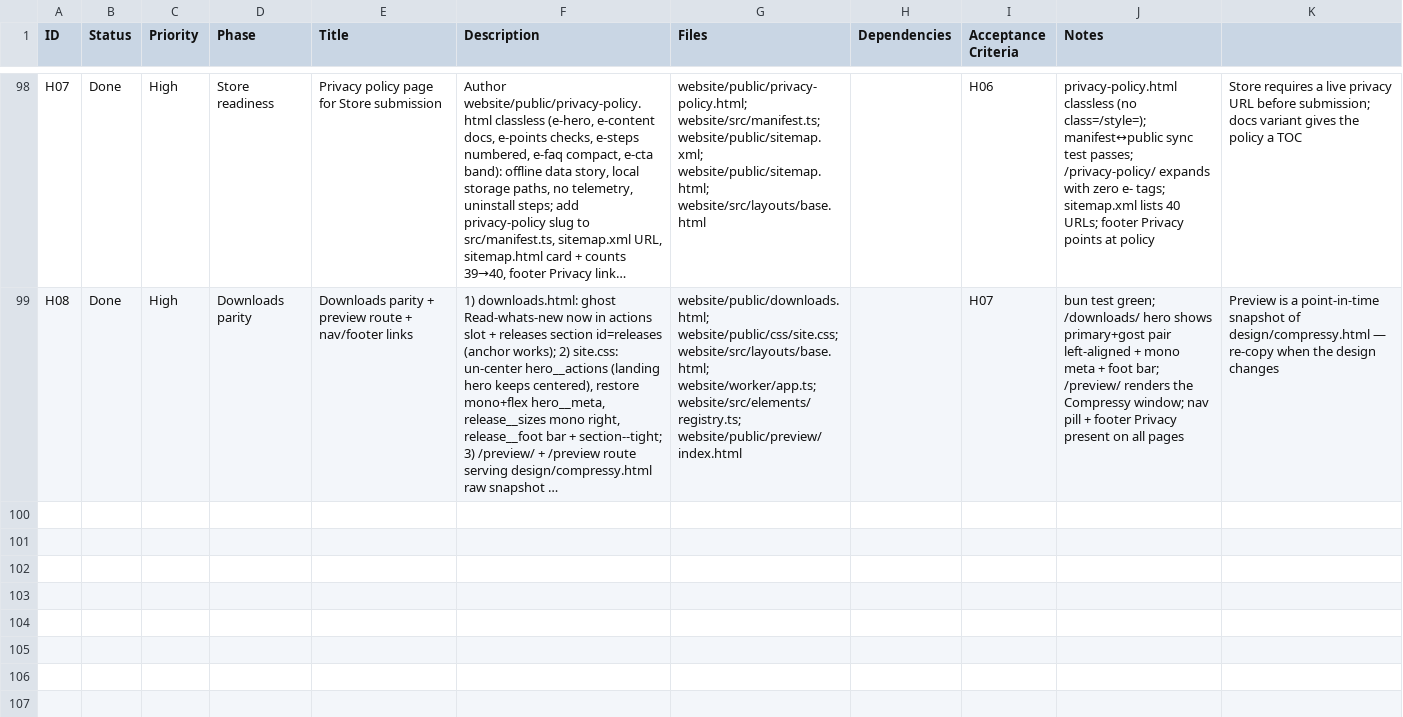
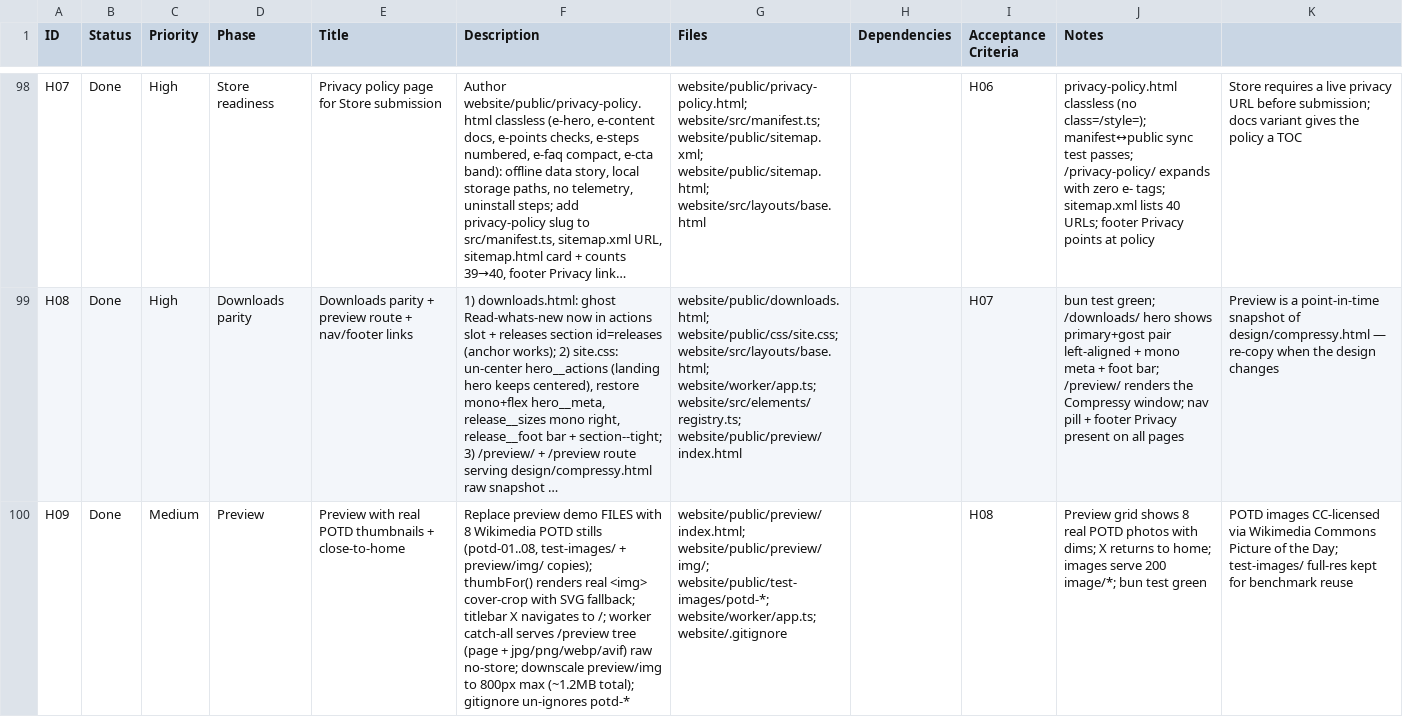
Before and after one commit to redoxbird/compressy, a CSV file: plan/website-tasks.csv, drawn as a sheet; only a part is shown, gaps mark what is left out; long unchanged cells end in …; the diff names each change by its address in the sheet, - before the commit and + after, or states it on an @@ line.

```diff
--- a/plan/website-tasks.csv
+++ b/plan/website-tasks.csv
+row 100: H09 | Done | Medium | Preview | Preview with real POTD thumbnails + close-to-home | Replace preview demo FILES with 8 Wikimedia POTD stills (potd-01..08, test-images/ + preview/img/ copies); thumbFor() renders real <img> cover-crop with SVG fallback; titlebar X navigates to /; worker catch-all serves /preview tree (page + jpg/png/webp/avif) raw no-store; downscale preview/img to 800px max (~1.2MB total); gitignore un-ignores potd-* | website/public/preview/index.html; website/public/preview/img/; website/public/test-images/potd-*; website/worker/app.ts; website/.gitignore |  | H08 | Preview grid shows 8 real POTD photos with dims; X returns to home; images serve 200 image/*; bun test green | POTD images CC-licensed via Wikimedia Commons Picture of the Day; test-images/ full-res kept for benchmark reuse
```
Also changed, not shown: 19 other files.
